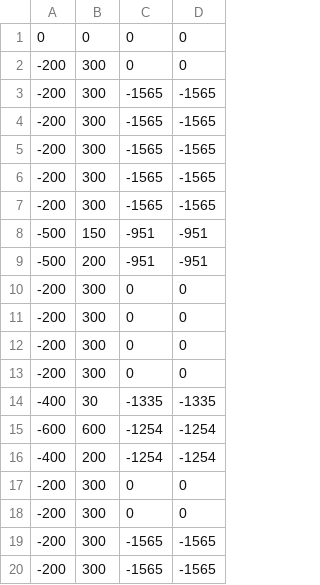
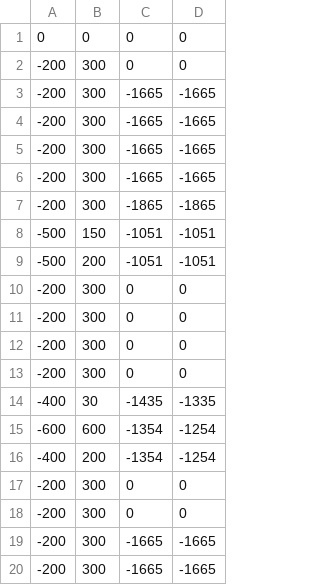
Before and after one commit to IntelOrca/biorand, a CSV file: IntelOrca.Biohazard.BioRand/data/re2/pld0/lott/weapons.csv, drawn as a sheet.

Commit message:
RE 2, update Lott model

```diff
--- a/IntelOrca.Biohazard.BioRand/data/re2/pld0/lott/weapons.csv
+++ b/IntelOrca.Biohazard.BioRand/data/re2/pld0/lott/weapons.csv
@@ -2,9 +2,9 @@
 -200,300,0,0
--200,300,-1565,-1565
--200,300,-1565,-1565
--200,300,-1565,-1565
--200,300,-1565,-1565
--200,300,-1565,-1565
--500,150,-951,-951
--500,200,-951,-951
+-200,300,-1665,-1665
+-200,300,-1665,-1665
+-200,300,-1665,-1665
+-200,300,-1665,-1665
+-200,300,-1865,-1865
+-500,150,-1051,-1051
+-500,200,-1051,-1051
 -200,300,0,0
@@ -13,8 +13,8 @@
 -200,300,0,0
--400,30,-1335,-1335
--600,600,-1254,-1254
--400,200,-1254,-1254
+-400,30,-1435,-1335
+-600,600,-1354,-1254
+-400,200,-1354,-1254
 -200,300,0,0
 -200,300,0,0
--200,300,-1565,-1565
--200,300,-1565,-1565
+-200,300,-1665,-1665
+-200,300,-1665,-1665
```
Also changed, not shown: 22 other files.
